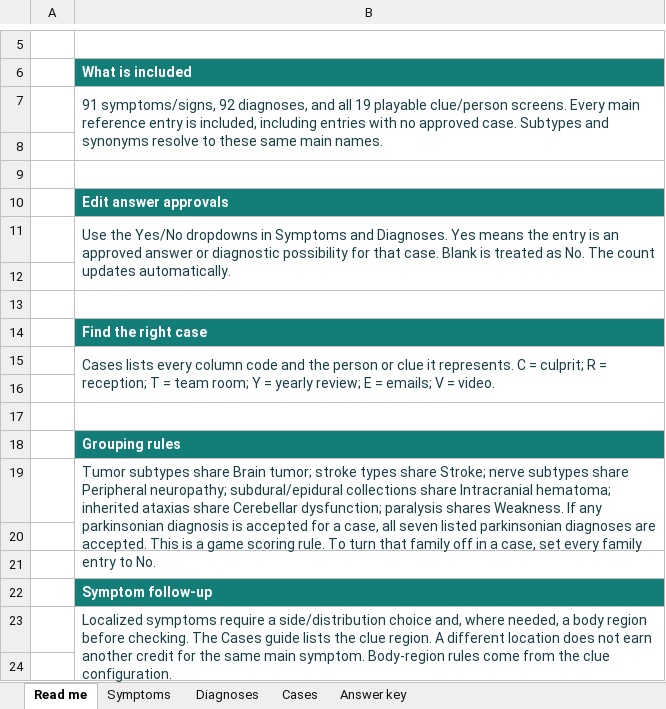
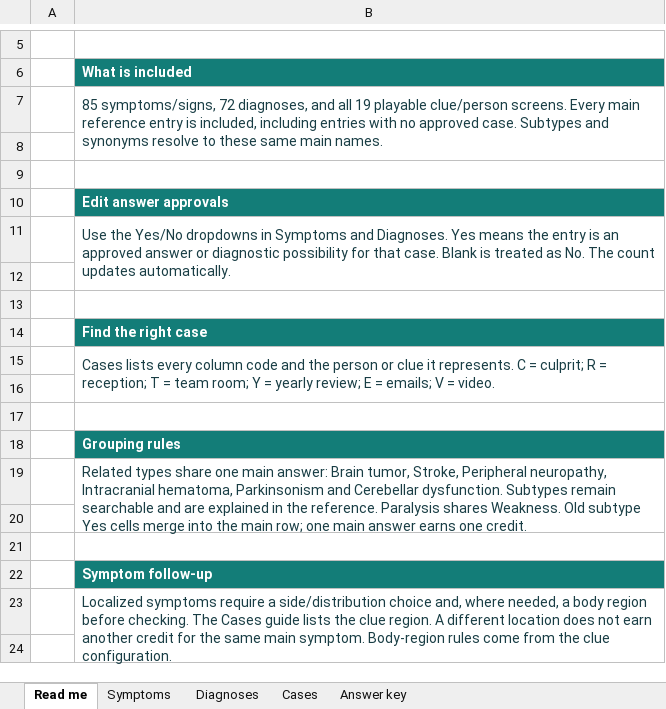
Before and after one commit to CyrusNajarian/DeadlyDifferential, an Excel workbook: Deadly_Differential_Answer_Matrix.xlsx, sheet Read me, drawn as a sheet; only a part is shown, gaps mark what is left out; values as stored, in another font and other column widths than the file's, no borders; the diff names each change by its address in the sheet, - before the commit and + after, or states it on an @@ line.

Commit message:
Consolidate Parkinsonism and overlapping diagnoses and symptoms; retain read-only final differential

```diff
--- a/Deadly_Differential_Answer_Matrix.xlsx (sheet Read me)
+++ b/Deadly_Differential_Answer_Matrix.xlsx (sheet Read me)
-B7: 91 symptoms/signs, 92 diagnoses, and…
+B7: 85 symptoms/signs, 72 diagnoses, and…
-B19: Tumor subtypes share Brain tumor; stroke types share Stroke; nerve subtypes share Peripheral neuropathy; subdural/epidural collections share Intracranial hematoma; inherited ataxias share Cerebellar dysfunction; paralysis shares Weakness. If any parkinsonian diagnosis is accepted for a case, all seven listed parkinsonian diagnoses are accepted. This is a game scoring rule. To turn that family off in a case, set every family entry to No.
+B19: Related types share one main answer: Brain tumor, Stroke, Peripheral neuropathy, Intracranial hematoma, Parkinsonism and Cerebellar dysfunction. Subtypes remain searchable and are explained in the reference. Paralysis shares Weakness. Old subtype Yes cells merge into the main row; one main answer earns one credit.
```
Also changed, not shown: sheet Diagnoses, sheet Symptoms, sheet Answer key, formulas that keep their value, hidden cells, 13 other files.
